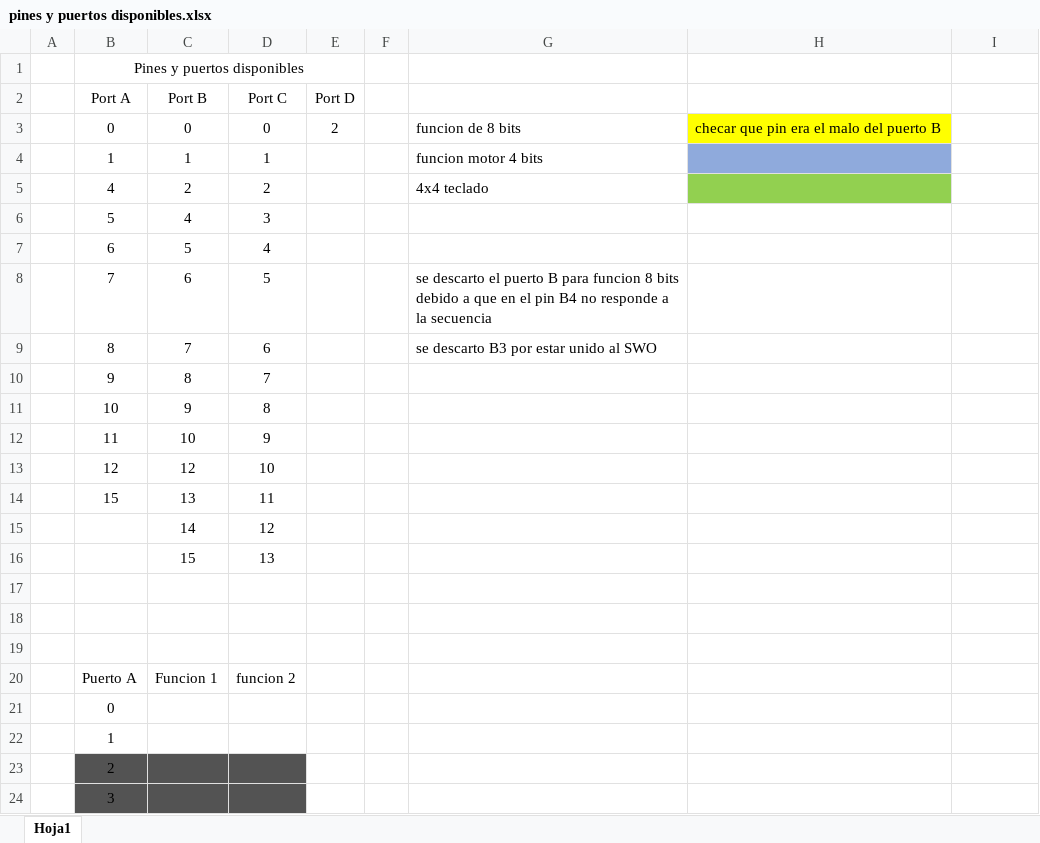
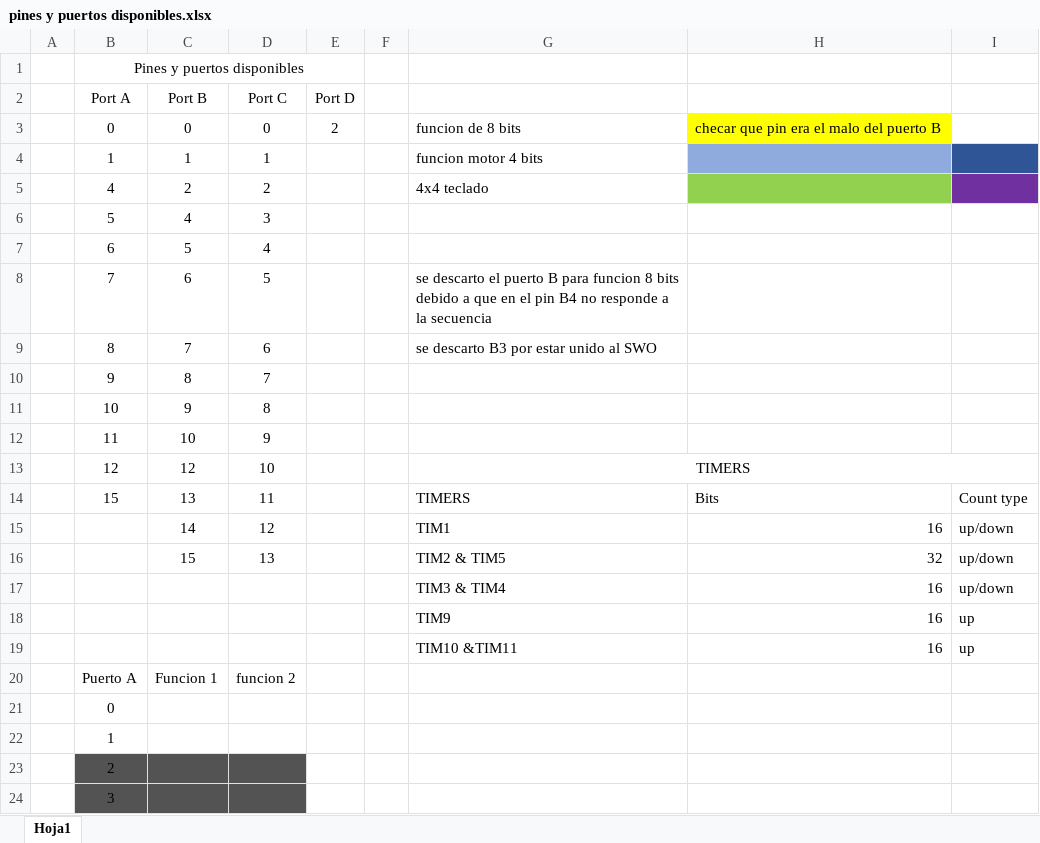
Before and after one commit to SebasGM19/Ikaros_project, an Excel workbook: documentation/pines y puertos disponibles.xlsx, sheet Hoja1, drawn as a sheet; only a part is shown; values as stored, in another font and other column widths than the file's, no borders; removed rows and columns are numbered as before the commit, all else as after; the diff names each change by its address in the sheet, - before the commit and + after, or states it on an @@ line.

```diff
--- a/documentation/pines y puertos disponibles.xlsx (sheet Hoja1)
+++ b/documentation/pines y puertos disponibles.xlsx (sheet Hoja1)
-I4 fill: none
+I4 fill: #2F5597
-I5 fill: none
+I5 fill: #7030A0
-G13:G14: (empty)
+G13:G14: TIMERS
+G13:I13 merged
-H14: (empty)
+H14: Bits
-I14: (empty)
+I14: Count type
-row 15:  |  | 14 | 12
-row 16:  |  | 15 | 13
-row 15: (empty)
+row 15:  |  | 14 | 12 |  |  | TIM1 | 16 | up/down
-row 16: (empty)
+row 16:  |  | 15 | 13 |  |  | TIM2 & TIM5 | 32 | up/down
-row 17: (empty)
+row 17:  |  |  |  |  |  | TIM3 & TIM4 | 16 | up/down
+row 18:  |  |  |  |  |  | TIM9 | 16 | up
+row 19:  |  |  |  |  |  | TIM10 &TIM11 | 16 | up
```
Also changed, not shown: 4 other files.
